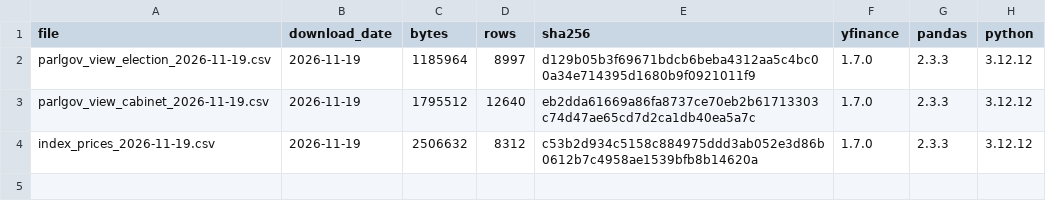
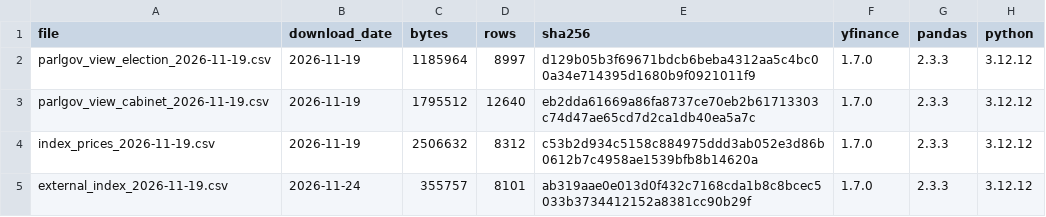
Before and after one commit to AlbertoMigliorati/ada-elections-markets, a CSV file: data/download_log.csv, drawn as a sheet; the diff names each change by its address in the sheet, - before the commit and + after, or states it on an @@ line.

Commit message:
Run 01: external factor MSCI World downloaded (1995-01-03 to 2026-11-18)

```diff
--- a/data/download_log.csv
+++ b/data/download_log.csv
+row 5: external_index_2026-11-19.csv | 2026-11-24 | 355757 | 8101 | ab319aae0e013d0f432c7168cda1b8c8bcec5033b3734412152a8381cc90b29f | 1.7.0 | 2.3.3 | 3.12.12
```
Also changed, not shown: data/index_manifest.csv, 1 other file.
